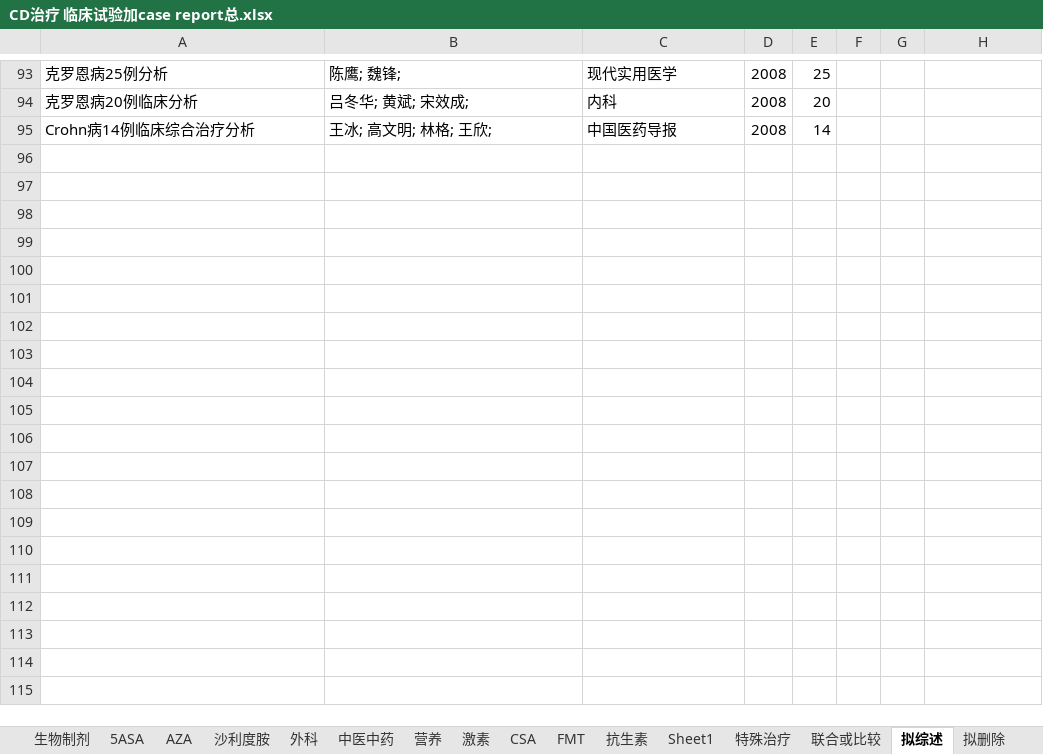
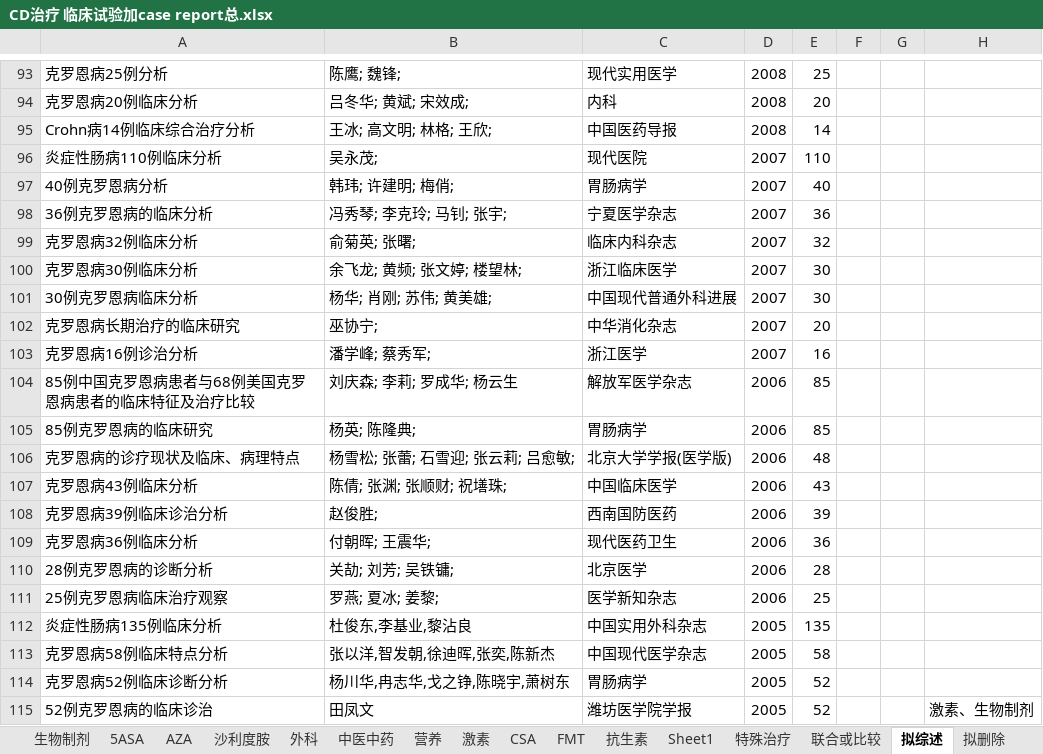
Before and after one commit to minzhu1929/-, an Excel workbook: CD治疗 临床试验加case report总.xlsx, sheet 拟综述, drawn as a sheet; only a part is shown, gaps mark what is left out; values as stored, in another font and other column widths than the file's, no borders; charts and pictures and conditional formats not drawn; the diff covers the shown part only; the diff names each change by its address in the sheet, - before the commit and + after, or states it on an @@ line.

```diff
--- a/CD治疗 临床试验加case report总.xlsx (sheet 拟综述)
+++ b/CD治疗 临床试验加case report总.xlsx (sheet 拟综述)
+row 96: 炎症性肠病110例临床分析 | 吴永茂; | 现代医院 | 2007 | 110
+row 97: 40例克罗恩病分析 | 韩玮; 许建明; 梅俏; | 胃肠病学 | 2007 | 40
+row 98: 36例克罗恩病的临床分析 | 冯秀琴; 李克玲; 马钊; 张宇; | 宁夏医学杂志 | 2007 | 36
+row 99: 克罗恩病32例临床分析 | 俞菊英; 张曙; | 临床内科杂志 | 2007 | 32
+row 100: 克罗恩病30例临床分析 | 余飞龙; 黄频; 张文婷; 楼望林; | 浙江临床医学 | 2007 | 30
+row 101: 30例克罗恩病临床分析 | 杨华; 肖刚; 苏伟; 黄美雄; | 中国现代普通外科进展 | 2007 | 30
+row 102: 克罗恩病长期治疗的临床研究 | 巫协宁; | 中华消化杂志 | 2007 | 20
+row 103: 克罗恩病16例诊治分析 | 潘学峰; 蔡秀军; | 浙江医学 | 2007 | 16
+row 104: 85例中国克罗恩病患者与68例美国克罗恩病患者的临床特征及治疗比较 | 刘庆森; 李莉; 罗成华; 杨云生 | 解放军医学杂志 | 2006 | 85
+row 105: 85例克罗恩病的临床研究 | 杨英; 陈隆典; | 胃肠病学 | 2006 | 85
+row 106: 克罗恩病的诊疗现状及临床、病理特点 | 杨雪松; 张蕾; 石雪迎; 张云莉; 吕愈敏; | 北京大学学报(医学版) | 2006 | 48
+row 107: 克罗恩病43例临床分析 | 陈倩; 张渊; 张顺财; 祝墡珠; | 中国临床医学 | 2006 | 43
+row 108: 克罗恩病39例临床诊治分析 | 赵俊胜; | 西南国防医药 | 2006 | 39
+row 109: 克罗恩病36例临床分析 | 付朝晖; 王震华; | 现代医药卫生 | 2006 | 36
+row 110: 28例克罗恩病的诊断分析 | 关劼; 刘芳; 吴铁镛; | 北京医学 | 2006 | 28
+row 111: 25例克罗恩病临床治疗观察 | 罗燕; 夏冰; 姜黎; | 医学新知杂志 | 2006 | 25
+row 112: 炎症性肠病135例临床分析 | 杜俊东,李基业,黎沾良 | 中国实用外科杂志 | 2005 | 135
+row 113: 克罗恩病58例临床特点分析 | 张以洋,智发朝,徐迪晖,张奕,陈新杰 | 中国现代医学杂志 | 2005 | 58
+row 114: 克罗恩病52例临床诊断分析 | 杨川华,冉志华,戈之铮,陈晓宇,萧树东 | 胃肠病学 | 2005 | 52
+row 115: 52例克罗恩病的临床诊治 | 田凤文 | 潍坊医学院学报 | 2005 | 52 |  |  | 激素、生物制剂
```
Also changed, not shown: 40 added rows and cell formats elsewhere in this sheet, sheet Sheet1, sheet 拟删除, sheet 外科, sheet 联合或比较, sheet 中医中药, sheet 特殊治疗, 1 more sheet, charts or pictures.
